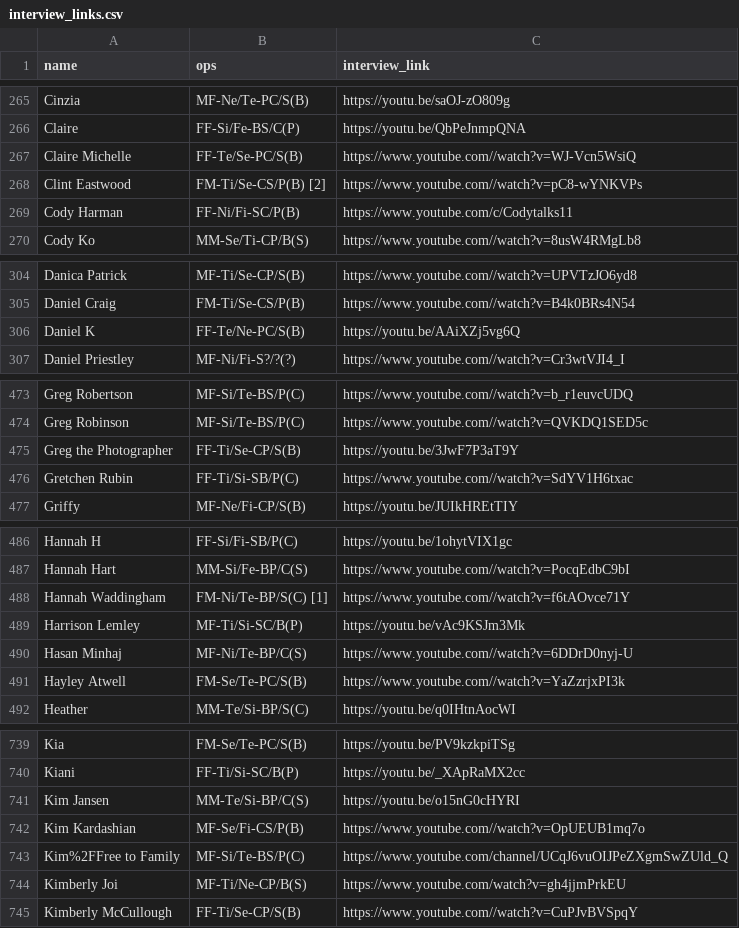
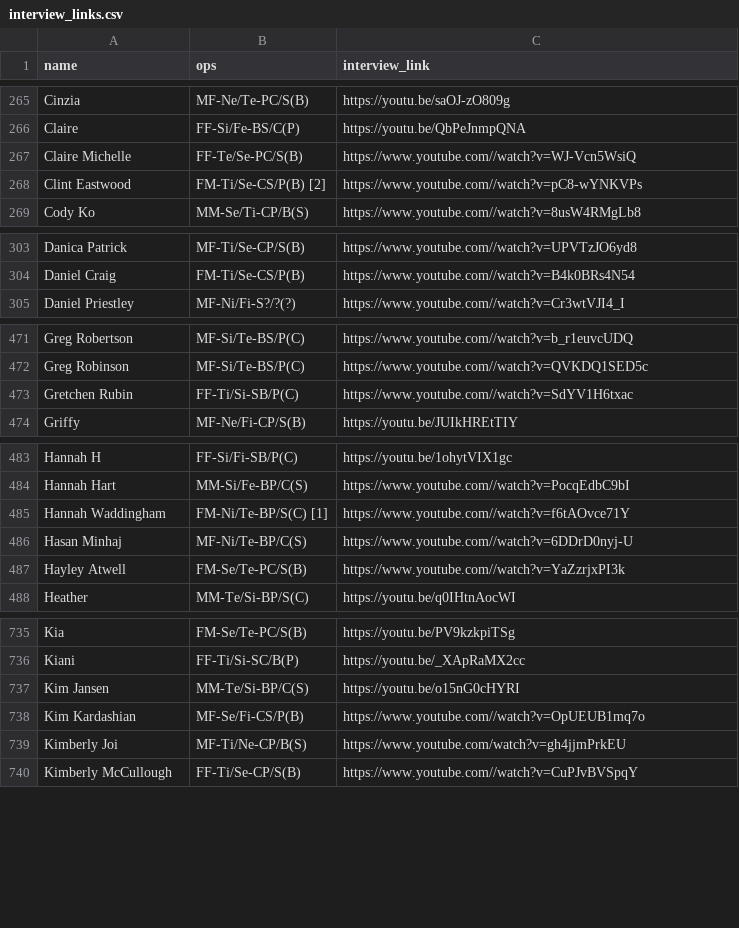
Before and after one commit to michalbaldyga/personality-type-prediction-ops, a CSV file: static/csv/interview_links.csv, drawn as a sheet; only a part is shown, gaps mark what is left out; the diff covers the shown part only.

Commit message:
[PTP-44] Get summary length of all interviews and remove invalid data from csv

```diff
--- a/static/csv/interview_links.csv
+++ b/static/csv/interview_links.csv
@@ -268,3 +268,2 @@ Claire Michelle;FF-Te/Se-PC/S(B);https://www.youtube.com//watch?v=WJ-Vcn5WsiQ
 Clint Eastwood;FM-Ti/Se-CS/P(B) [2];https://www.youtube.com//watch?v=pC8-wYNKVPs
-Cody Harman;FF-Ni/Fi-SC/P(B);https://www.youtube.com/c/Codytalks11
 Cody Ko;MM-Se/Ti-CP/B(S);https://www.youtube.com//watch?v=8usW4RMgLb8
@@ -305,3 +304,2 @@ Danica Patrick;MF-Ti/Se-CP/S(B);https://www.youtube.com//watch?v=UPVTzJO6yd8
 Daniel Craig;FM-Ti/Se-CS/P(B);https://www.youtube.com//watch?v=B4k0BRs4N54
-Daniel K;FF-Te/Ne-PC/S(B);https://youtu.be/AAiXZj5vg6Q
 Daniel Priestley;MF-Ni/Fi-S?/?(?);https://www.youtube.com//watch?v=Cr3wtVJI4_I
@@ -474,3 +472,2 @@ Greg Robertson;MF-Si/Te-BS/P(C);https://www.youtube.com//watch?v=b_r1euvcUDQ
 Greg Robinson;MF-Si/Te-BS/P(C);https://www.youtube.com//watch?v=QVKDQ1SED5c
-Greg the Photographer;FF-Ti/Se-CP/S(B);https://youtu.be/3JwF7P3aT9Y
 Gretchen Rubin;FF-Ti/Si-SB/P(C);https://www.youtube.com//watch?v=SdYV1H6txac
@@ -488,3 +485,2 @@ Hannah Hart;MM-Si/Fe-BP/C(S);https://www.youtube.com//watch?v=PocqEdbC9bI
 Hannah Waddingham;FM-Ni/Te-BP/S(C) [1];https://www.youtube.com//watch?v=f6tAOvce71Y
-Harrison Lemley;MF-Ti/Si-SC/B(P);https://youtu.be/vAc9KSJm3Mk
 Hasan Minhaj;MF-Ni/Te-BP/C(S);https://www.youtube.com//watch?v=6DDrD0nyj-U
@@ -742,3 +738,2 @@ Kim Jansen;MM-Te/Si-BP/C(S);https://youtu.be/o15nG0cHYRI
 Kim Kardashian;MF-Se/Fi-CS/P(B);https://www.youtube.com//watch?v=OpUEUB1mq7o
-Kim%2FFree to Family;MF-Si/Te-BS/P(C);https://www.youtube.com/channel/UCqJ6vuOIJPeZXgmSwZUld_Q
 Kimberly Joi;MF-Ti/Ne-CP/B(S);https://www.youtube.com/watch?v=gh4jjmPrkEU
```
Also changed, not shown: 3 removed rows and 1 edited cell elsewhere in this file, 1 other file.
